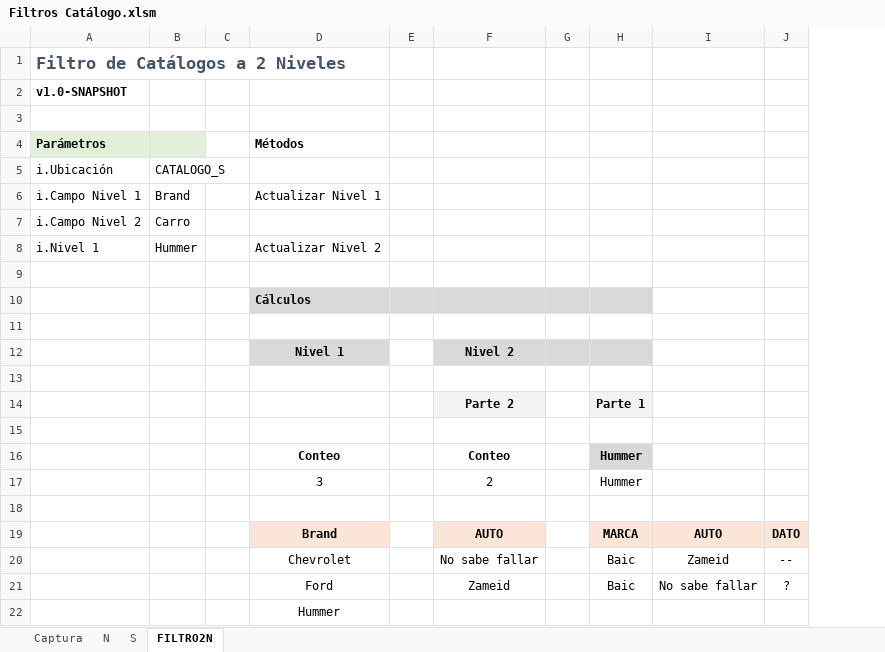
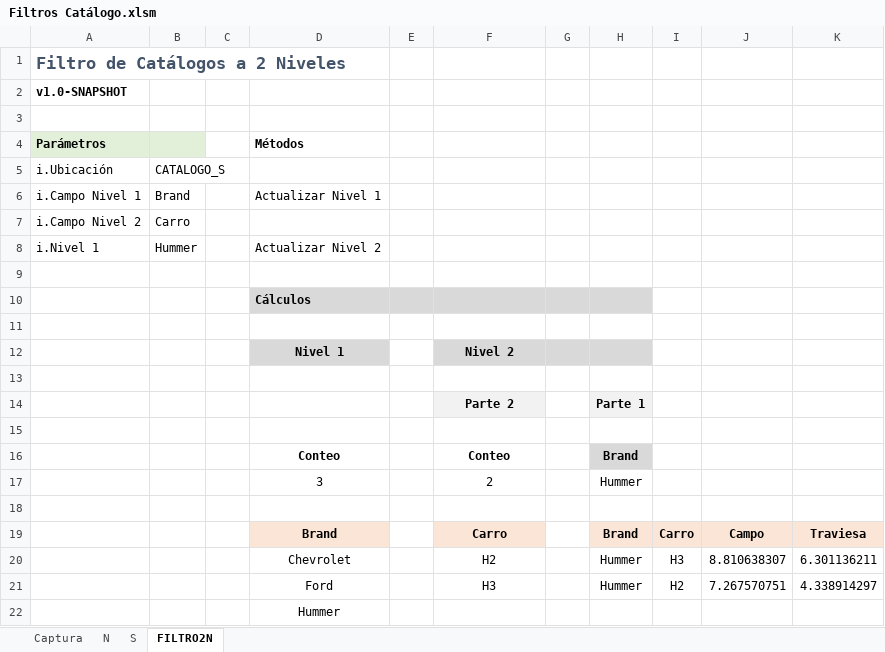
Before and after one commit to El-Servas/ae, an Excel workbook: Filtro/Filtros Catálogo.xlsm, sheet FILTRO2N, drawn as a sheet; values as stored, in another font and other column widths than the file's, no borders; charts and pictures not drawn; removed rows and columns are numbered as before the commit, all else as after; the diff names each change by its address in the sheet, - before the commit and + after, or states it on an @@ line.

Commit message:
Expone y ajusta el segundo método Actualizar_Nivel_2()

```diff
--- a/Filtro/Filtros Catálogo.xlsm (sheet FILTRO2N)
+++ b/Filtro/Filtros Catálogo.xlsm (sheet FILTRO2N)
-column I, empty
-column J, empty
+column I, empty
+column J, empty
+column K, empty
-H16: Hummer
+H16: Brand
-row 19:  |  |  | Brand |  | AUTO |  | MARCA | AUTO | DATO
-row 20:  |  |  | Chevrolet |  | No sabe fallar |  | Baic | Zameid | --
-row 21:  |  |  | Ford |  | Zameid |  | Baic | No sabe fallar | ?
+row 19:  |  |  | Brand |  | Carro |  | Brand | Carro | Campo | Traviesa
+row 20:  |  |  | Chevrolet |  | H2 |  | Hummer | H3 | 8.810638307 | 6.301136211
+row 21:  |  |  | Ford |  | H3 |  | Hummer | H2 | 7.267570751 | 4.338914297
```
Also changed, not shown: sheet Captura, 1 other file.
